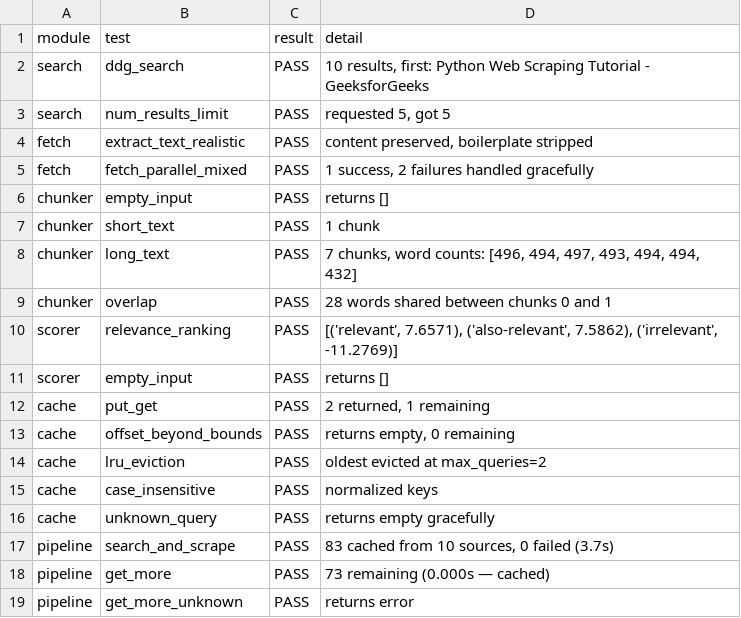
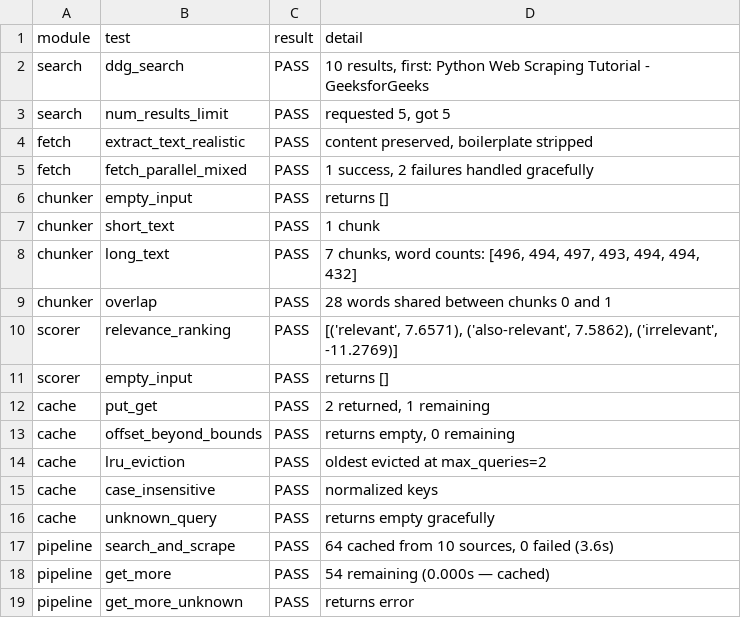
Before and after one commit to jalliet/ferret, a CSV file: data/results_orchestrator_smoke.csv, drawn as a sheet.

```diff
--- a/data/results_orchestrator_smoke.csv
+++ b/data/results_orchestrator_smoke.csv
@@ -16,4 +16,4 @@ cache,case_insensitive,PASS,normalized keys
 cache,unknown_query,PASS,returns empty gracefully
-pipeline,search_and_scrape,PASS,"83 cached from 10 sources, 0 failed (3.7s)"
-pipeline,get_more,PASS,73 remaining (0.000s — cached)
+pipeline,search_and_scrape,PASS,"64 cached from 10 sources, 0 failed (3.6s)"
+pipeline,get_more,PASS,54 remaining (0.000s — cached)
 pipeline,get_more_unknown,PASS,returns error
```
Also changed, not shown: 1 other file.
